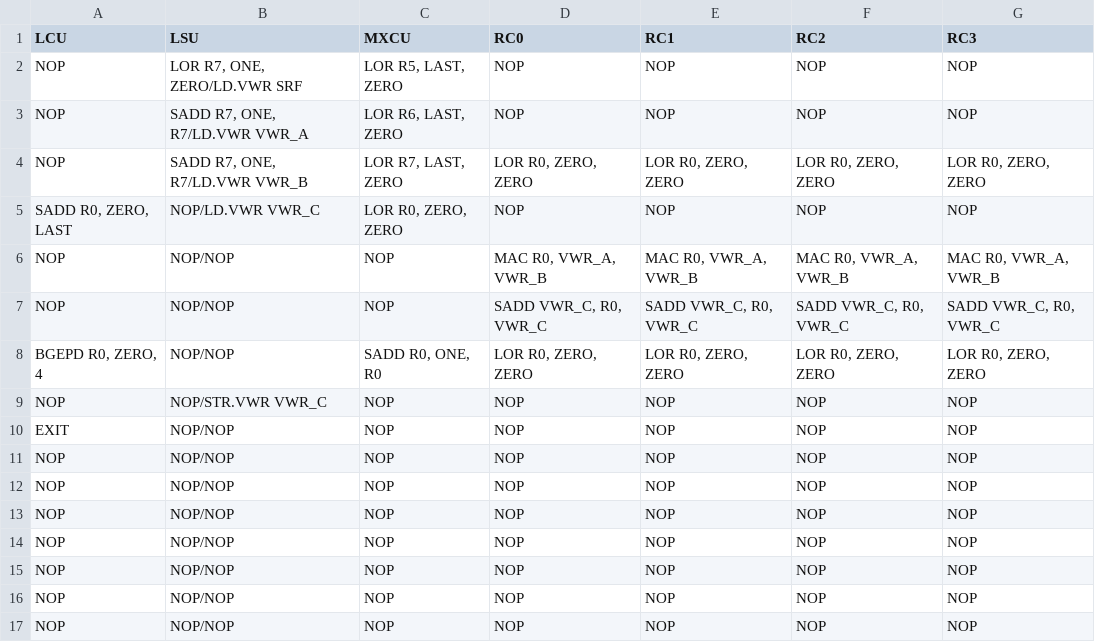
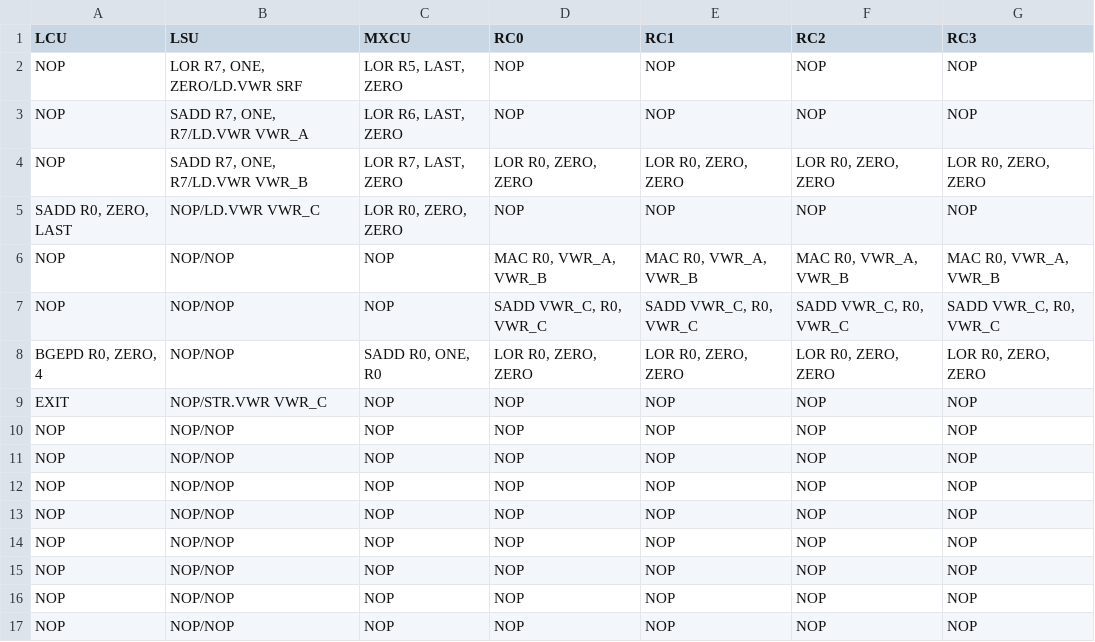
Before and after one commit to mbelda/ESL-CGRA-simulator, a CSV file: kernels/mac_32b_test/instructions_asm.csv, drawn as a sheet; only a part is shown.

```diff
--- a/kernels/mac_32b_test/instructions_asm.csv
+++ b/kernels/mac_32b_test/instructions_asm.csv
@@ -8,4 +8,4 @@ NOP,NOP/NOP,NOP,"SADD VWR_C, R0, VWR_C","SADD VWR_C, R0, VWR_C","SADD VWR_C, R0,
 "BGEPD R0, ZERO, 4",NOP/NOP,"SADD R0, ONE, R0","LOR R0, ZERO, ZERO","LOR R0, ZERO, ZERO","LOR R0, ZERO, ZERO","LOR R0, ZERO, ZERO"
-NOP,NOP/STR.VWR VWR_C,NOP,NOP,NOP,NOP,NOP
-EXIT,NOP/NOP,NOP,NOP,NOP,NOP,NOP
+EXIT,NOP/STR.VWR VWR_C,NOP,NOP,NOP,NOP,NOP
+NOP,NOP/NOP,NOP,NOP,NOP,NOP,NOP
 NOP,NOP/NOP,NOP,NOP,NOP,NOP,NOP
```
Also changed, not shown: kernels/mac_32b_test/instructions_hex_autogen.csv, 1 other file.
